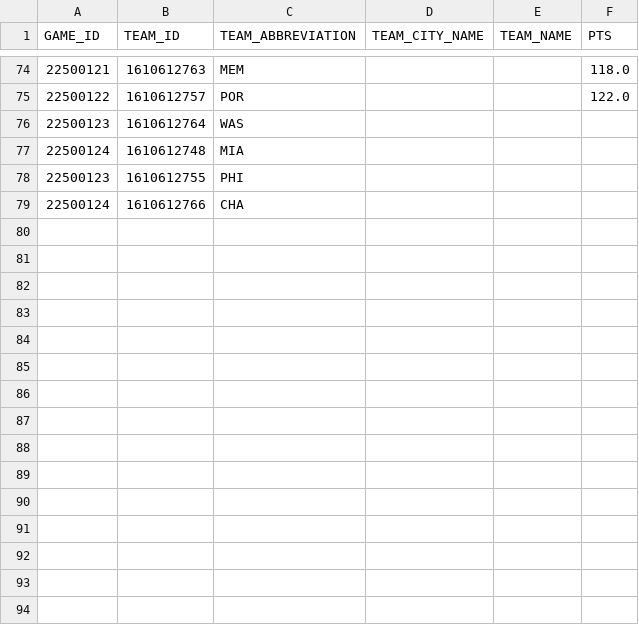
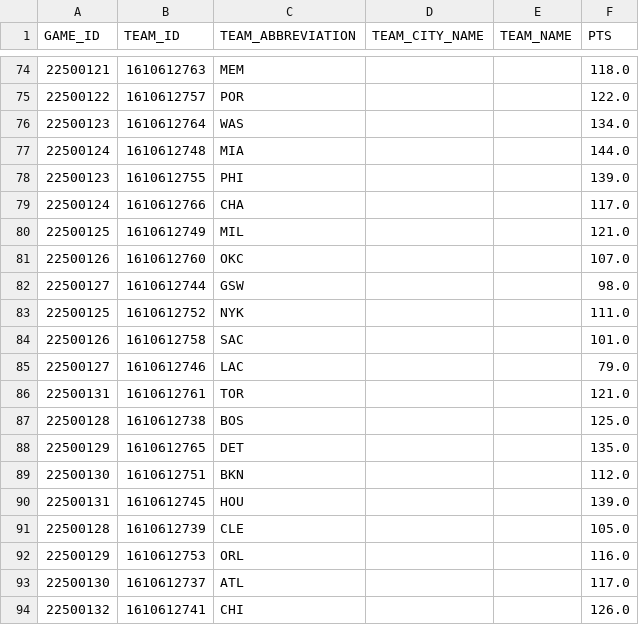
Before and after one commit to lorenzocirla-creator/nba-overunder-pipeline, a CSV file: dati/schedule_raw_2025_26.csv, drawn as a sheet; only a part is shown, gaps mark what is left out; the diff covers the shown part only.

```diff
--- a/dati/schedule_raw_2025_26.csv
+++ b/dati/schedule_raw_2025_26.csv
@@ -75,5 +75,20 @@ GAME_ID,TEAM_ID,TEAM_ABBREVIATION,TEAM_CITY_NAME,TEAM_NAME,PTS
 22500122,1610612757,POR,,,122.0
-22500123,1610612764,WAS,,,
-22500124,1610612748,MIA,,,
-22500123,1610612755,PHI,,,
-22500124,1610612766,CHA,,,
+22500123,1610612764,WAS,,,134.0
+22500124,1610612748,MIA,,,144.0
+22500123,1610612755,PHI,,,139.0
+22500124,1610612766,CHA,,,117.0
+22500125,1610612749,MIL,,,121.0
+22500126,1610612760,OKC,,,107.0
+22500127,1610612744,GSW,,,98.0
+22500125,1610612752,NYK,,,111.0
+22500126,1610612758,SAC,,,101.0
+22500127,1610612746,LAC,,,79.0
+22500131,1610612761,TOR,,,121.0
+22500128,1610612738,BOS,,,125.0
+22500129,1610612765,DET,,,135.0
+22500130,1610612751,BKN,,,112.0
+22500131,1610612745,HOU,,,139.0
+22500128,1610612739,CLE,,,105.0
+22500129,1610612753,ORL,,,116.0
+22500130,1610612737,ATL,,,117.0
+22500132,1610612741,CHI,,,126.0
```
Also changed, not shown: 19 added rows elsewhere in this file, catboost_info/time_left.tsv, dati/dataset_closing.csv, 9 other files.
